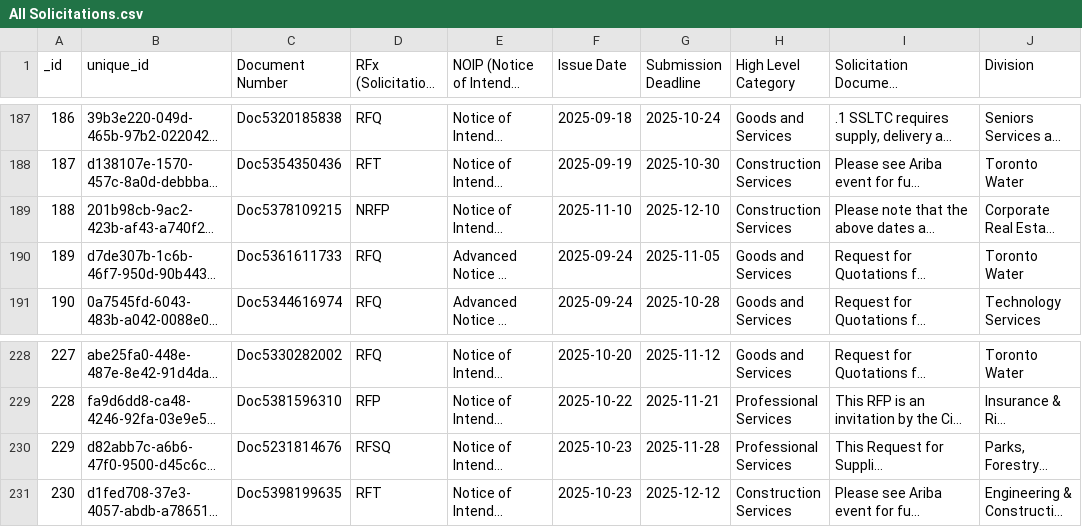
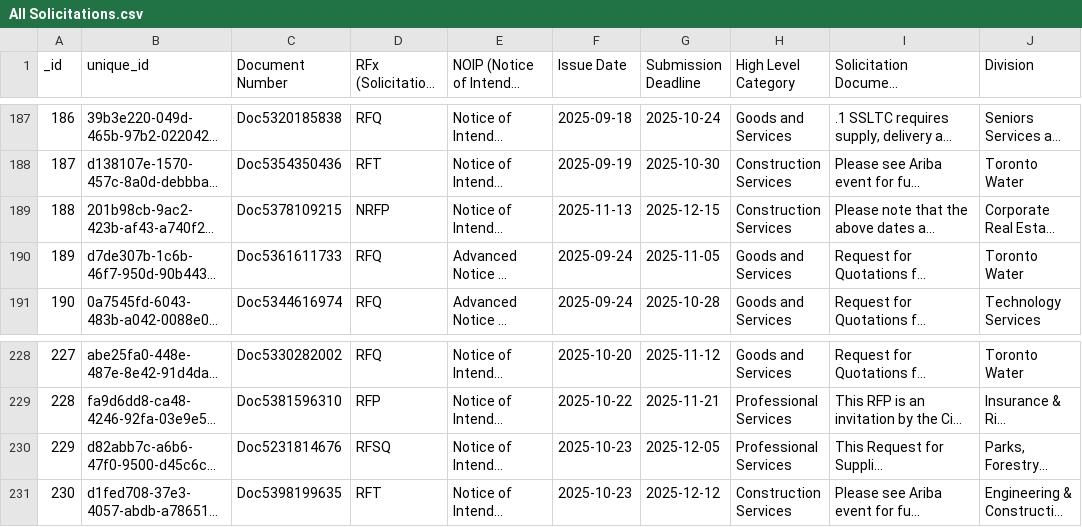
Before and after one commit to RamVasuthevan/city-of-toronto-contracts-data, a CSV file: All Solicitations.csv, drawn as a sheet; only a part is shown, gaps mark what is left out; long unchanged cells end in …; the diff names each change by its address in the sheet, - before the commit and + after, or states it on an @@ line.

```diff
--- a/All Solicitations.csv
+++ b/All Solicitations.csv
-F189 (Issue Date): 2025-11-10
+F189 (Issue Date): 2025-11-13
-G189 (Submission Deadline): 2025-12-10
+G189 (Submission Deadline): 2025-12-15
-G230 (Submission Deadline): 2025-11-28
+G230 (Submission Deadline): 2025-12-05
```
Also changed, not shown: Awarded Contracts.csv.
